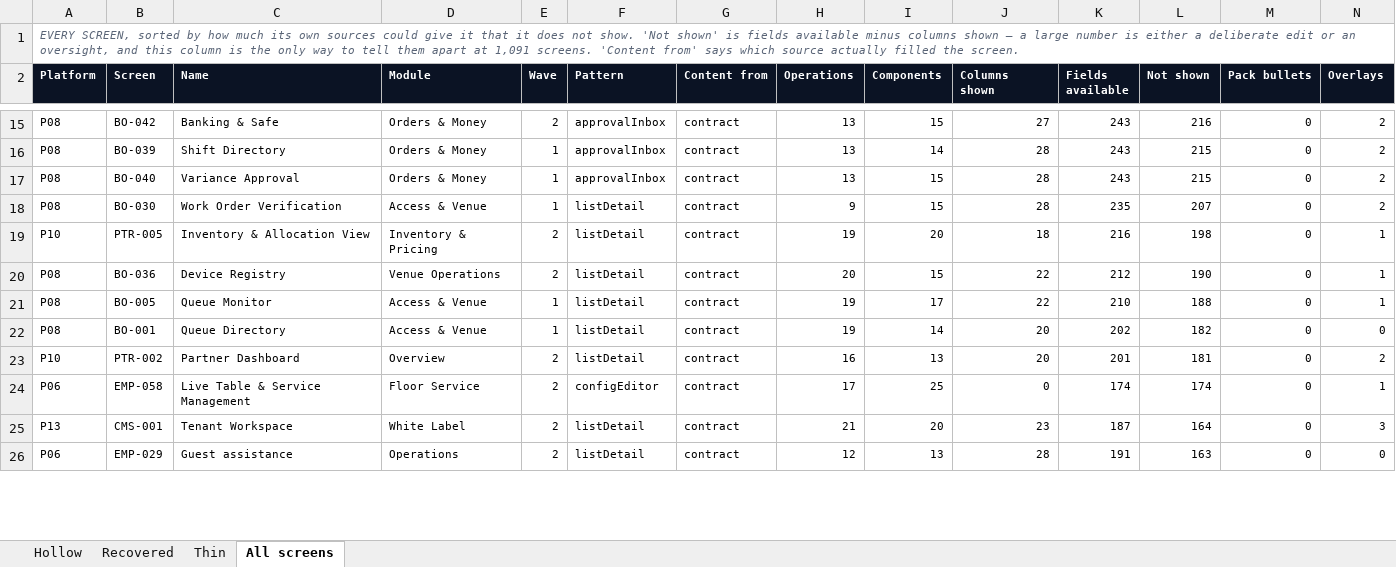
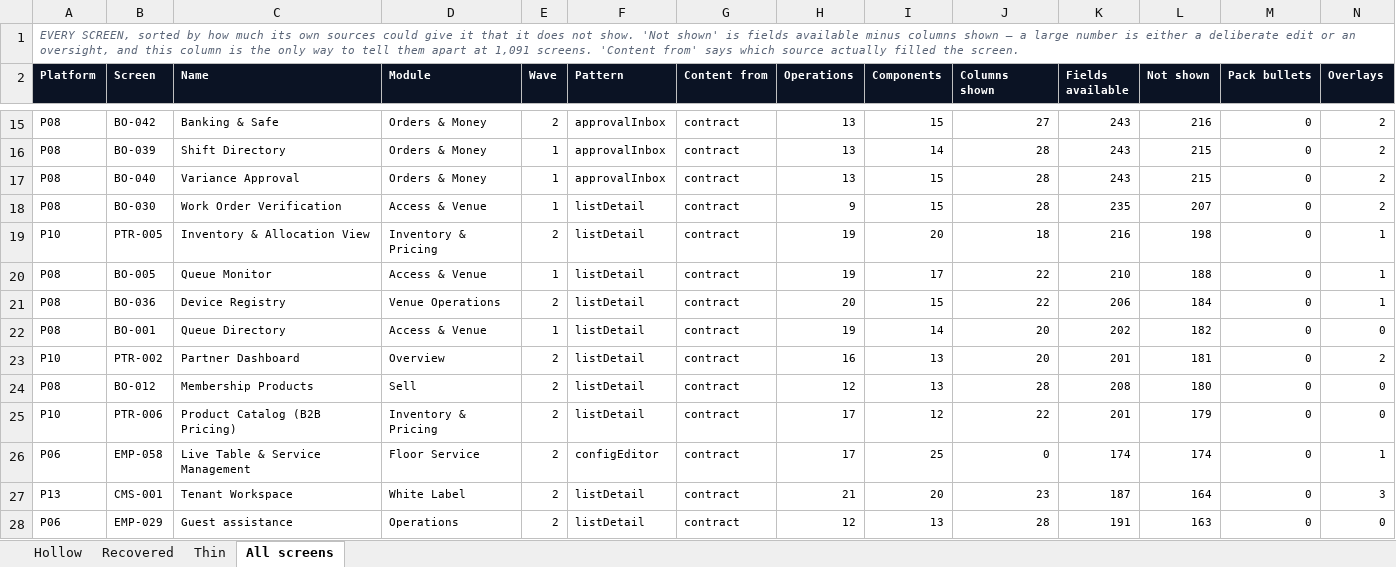
Before and after one commit to Diretide298/Solution_Architecture, an Excel workbook: ticvai/docs/active/thin-screens.xlsx, sheet All screens, drawn as a sheet; only a part is shown, gaps mark what is left out; values as stored, in another font and other column widths than the file's, no borders; removed rows and columns are numbered as before the commit, all else as after; rows hold the shown columns only; the diff covers the shown part only; the diff names each change by its address in the sheet, - before the commit and + after, or states it on an @@ line.

```diff
--- a/ticvai/docs/active/thin-screens.xlsx (sheet All screens)
+++ b/ticvai/docs/active/thin-screens.xlsx (sheet All screens)
-row 20: P08 | BO-036 | Device Registry | Venue Operations | 2 | listDetail | contract | 20 | 15 | 22 | 212 | 190 | 0 | 1
+row 21: P08 | BO-036 | Device Registry | Venue Operations | 2 | listDetail | contract | 20 | 15 | 22 | 206 | 184 | 0 | 1
+row 24: P08 | BO-012 | Membership Products | Sell | 2 | listDetail | contract | 12 | 13 | 28 | 208 | 180 | 0 | 0
+row 25: P10 | PTR-006 | Product Catalog (B2B Pricing) | Inventory & Pricing | 2 | listDetail | contract | 17 | 12 | 22 | 201 | 179 | 0 | 0
```
Also changed, not shown: 36 added rows, 38 removed rows and 64 edited cells elsewhere in this sheet, sheet Thin, 2 other files.
